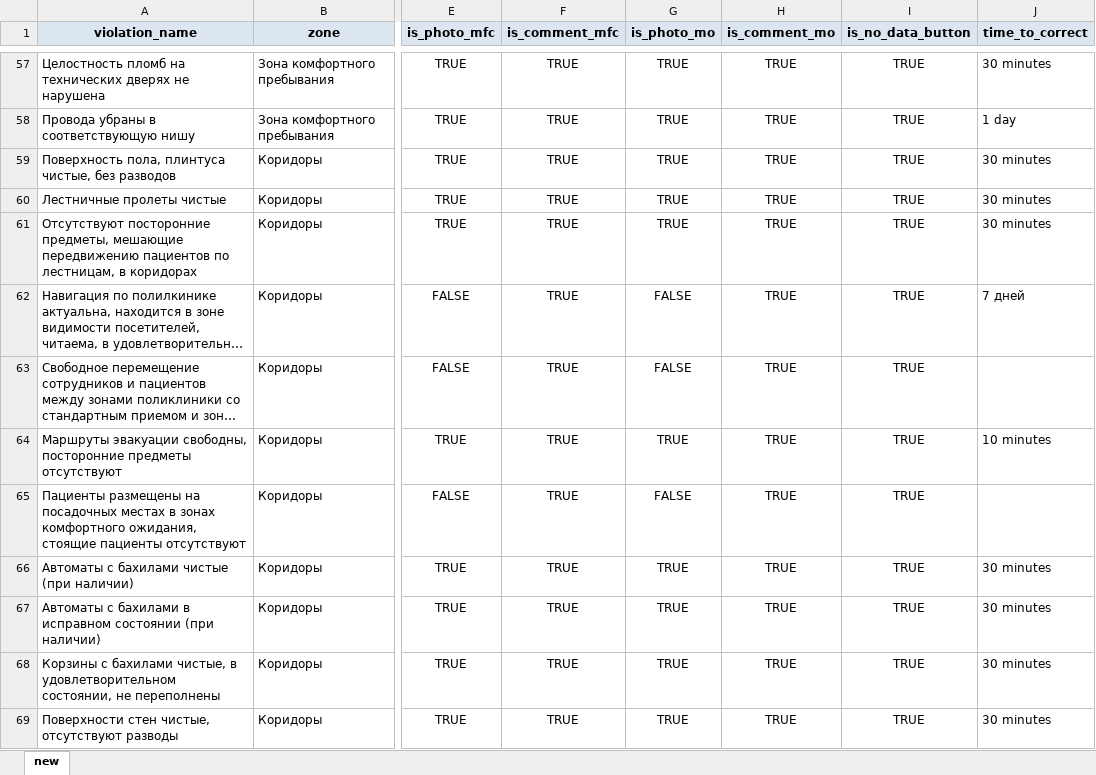
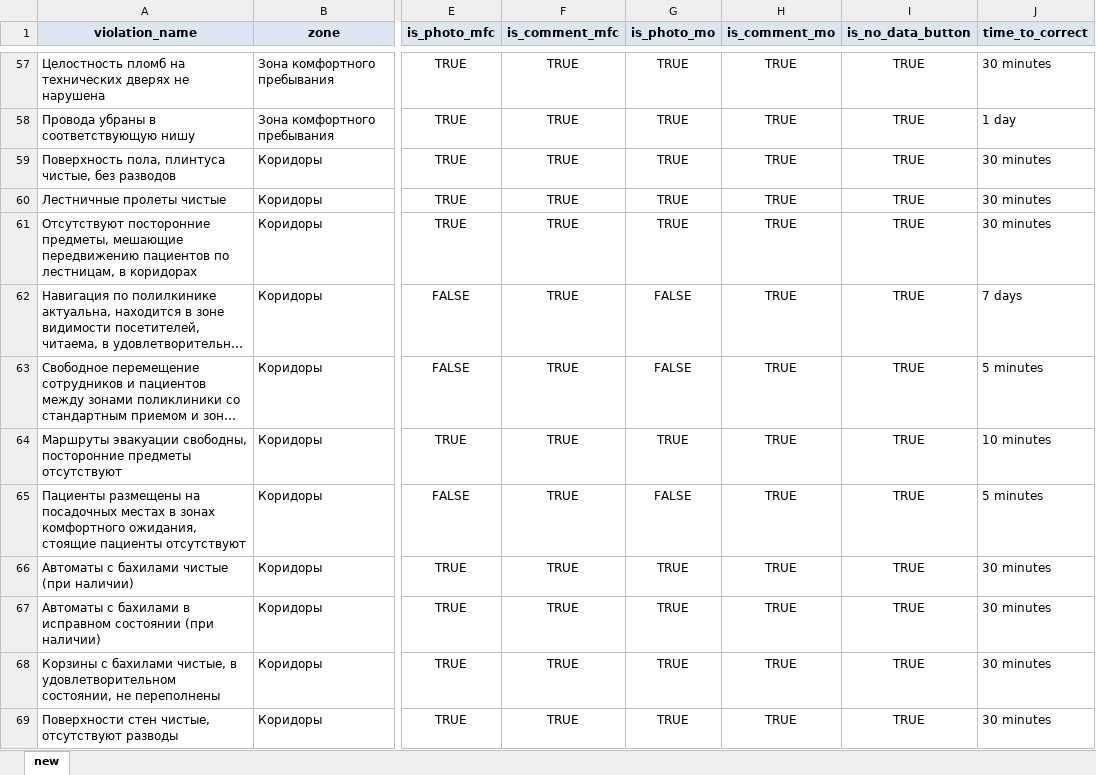
Before and after one commit to timosii/my_administrator, an Excel workbook: app/database/insert_dicts/data/violations_dict.xlsx, sheet new, drawn as a sheet; only a part is shown, gaps mark what is left out; long unchanged cells end in …; values as stored, in another font and other column widths than the file's, no borders; the diff covers the shown part only; the diff names each change by its address in the sheet, - before the commit and + after, or states it on an @@ line.

```diff
--- a/app/database/insert_dicts/data/violations_dict.xlsx (sheet new)
+++ b/app/database/insert_dicts/data/violations_dict.xlsx (sheet new)
-J62 (time_to_correct): 7 дней
+J62 (time_to_correct): 7 days
-J63 (time_to_correct): (empty)
+J63 (time_to_correct): 5 minutes
-J65 (time_to_correct): (empty)
+J65 (time_to_correct): 5 minutes
```
Also changed, not shown: 20 edited cells elsewhere in this sheet, 4 other files.
